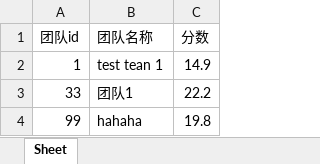
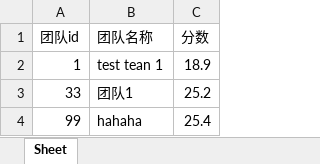
Before and after one commit to AllenZYoung/Uranus, an Excel workbook: resource/reports/teamScores/2017autumn_team_score_list.xlsx, sheet Sheet, drawn as a sheet; values as stored, in another font and other column widths than the file's, no borders; the diff names each change by its address in the sheet, - before the commit and + after, or states it on an @@ line.

```diff
--- a/resource/reports/teamScores/2017autumn_team_score_list.xlsx (sheet Sheet)
+++ b/resource/reports/teamScores/2017autumn_team_score_list.xlsx (sheet Sheet)
-C2 (分数): 14.9
+C2 (分数): 18.9
-C3 (分数): 22.2
+C3 (分数): 25.2
-C4 (分数): 19.8
+C4 (分数): 25.4
```
Also changed, not shown: resource/reports/stuScores/2017autumn_stu_score_list.xlsx, 7 other files.
